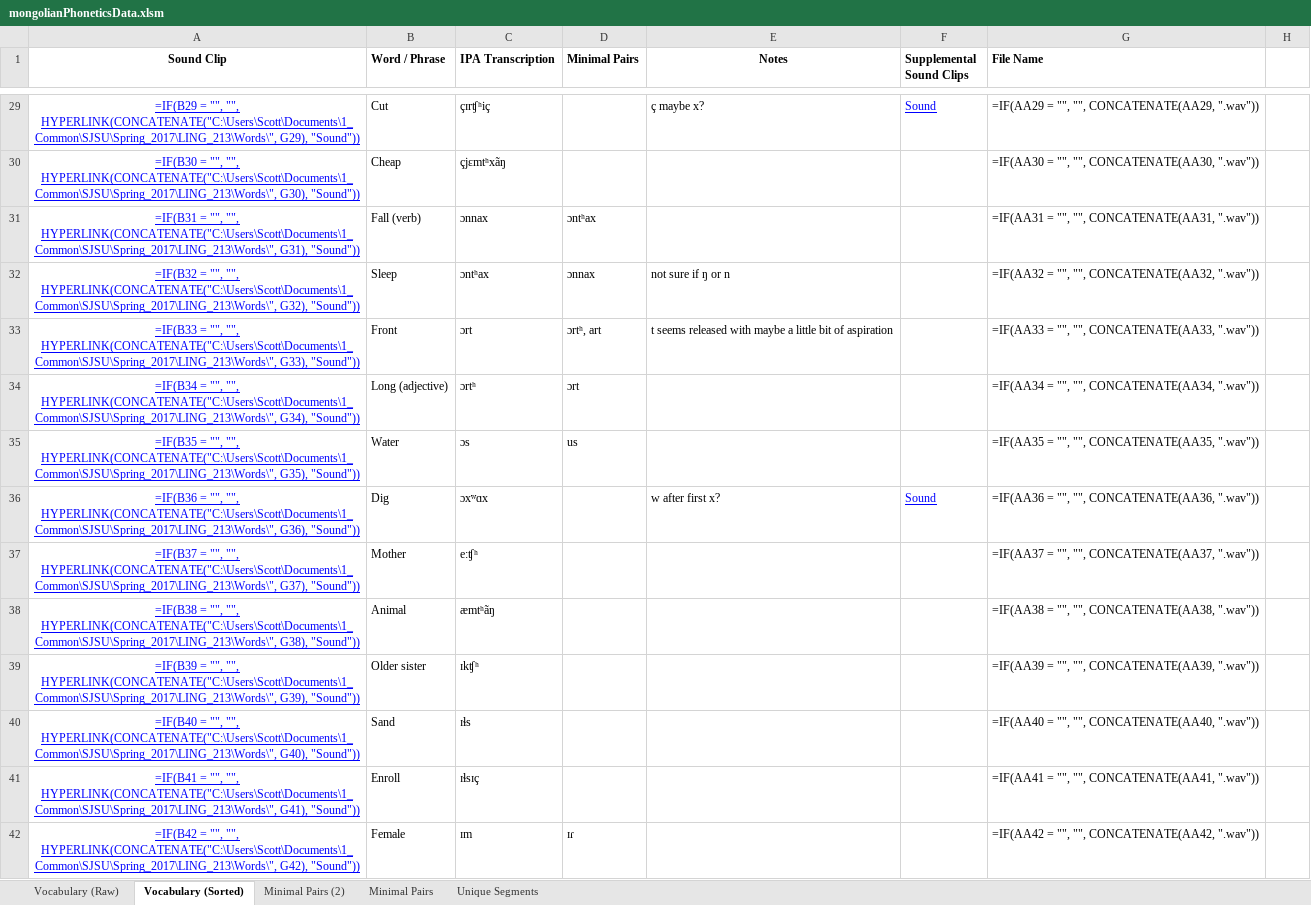
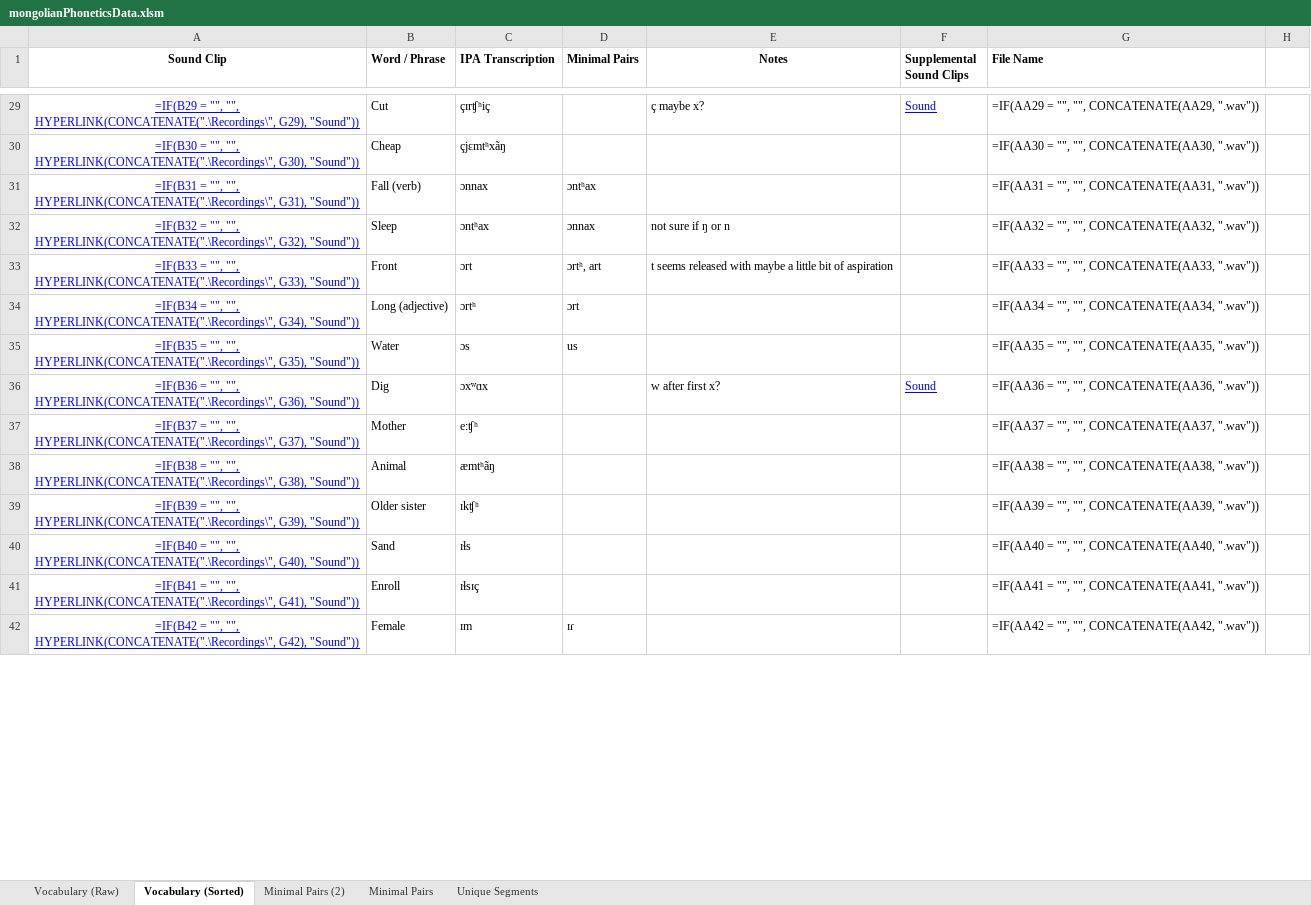
Before and after one commit to sruddell09/schoolWork, an Excel workbook: Phonetics/Grad/mongolianPhoneticsData.xlsm, sheet Vocabulary (Sorted), drawn as a sheet; only a part is shown, gaps mark what is left out; values as stored, in another font and other column widths than the file's, no borders; formulas are shown in place of their values; the diff covers the shown part only; the diff names each change by its address in the sheet, - before the commit and + after, or states it on an @@ line.

Commit message:
edited file paths for sound clips

```diff
--- a/Phonetics/Grad/mongolianPhoneticsData.xlsm (sheet Vocabulary (Sorted))
+++ b/Phonetics/Grad/mongolianPhoneticsData.xlsm (sheet Vocabulary (Sorted))
-A29 (Sound Clip): …"", "", HYPERLINK(CONCATENATE("C:\Users\Scott\Documents\1_Common\SJSU\Spring_2017\LING_213\Words\", G29), "Sound"))
+A29 (Sound Clip): …"", "", HYPERLINK(CONCATENATE(".\Recordings\", G29), "Sound"))
-A30 (Sound Clip): …"", "", HYPERLINK(CONCATENATE("C:\Users\Scott\Documents\1_Common\SJSU\Spring_2017\LING_213\Words\", G30), "Sound"))
+A30 (Sound Clip): …"", "", HYPERLINK(CONCATENATE(".\Recordings\", G30), "Sound"))
-A31 (Sound Clip): …"", "", HYPERLINK(CONCATENATE("C:\Users\Scott\Documents\1_Common\SJSU\Spring_2017\LING_213\Words\", G31), "Sound"))
+A31 (Sound Clip): …"", "", HYPERLINK(CONCATENATE(".\Recordings\", G31), "Sound"))
-A32 (Sound Clip): …"", "", HYPERLINK(CONCATENATE("C:\Users\Scott\Documents\1_Common\SJSU\Spring_2017\LING_213\Words\", G32), "Sound"))
+A32 (Sound Clip): …"", "", HYPERLINK(CONCATENATE(".\Recordings\", G32), "Sound"))
-A33 (Sound Clip): …"", "", HYPERLINK(CONCATENATE("C:\Users\Scott\Documents\1_Common\SJSU\Spring_2017\LING_213\Words\", G33), "Sound"))
+A33 (Sound Clip): …"", "", HYPERLINK(CONCATENATE(".\Recordings\", G33), "Sound"))
-A34 (Sound Clip): …"", "", HYPERLINK(CONCATENATE("C:\Users\Scott\Documents\1_Common\SJSU\Spring_2017\LING_213\Words\", G34), "Sound"))
+A34 (Sound Clip): …"", "", HYPERLINK(CONCATENATE(".\Recordings\", G34), "Sound"))
-A35 (Sound Clip): …"", "", HYPERLINK(CONCATENATE("C:\Users\Scott\Documents\1_Common\SJSU\Spring_2017\LING_213\Words\", G35), "Sound"))
+A35 (Sound Clip): …"", "", HYPERLINK(CONCATENATE(".\Recordings\", G35), "Sound"))
-A36 (Sound Clip): …"", "", HYPERLINK(CONCATENATE("C:\Users\Scott\Documents\1_Common\SJSU\Spring_2017\LING_213\Words\", G36), "Sound"))
+A36 (Sound Clip): …"", "", HYPERLINK(CONCATENATE(".\Recordings\", G36), "Sound"))
-A37 (Sound Clip): …"", "", HYPERLINK(CONCATENATE("C:\Users\Scott\Documents\1_Common\SJSU\Spring_2017\LING_213\Words\", G37), "Sound"))
+A37 (Sound Clip): …"", "", HYPERLINK(CONCATENATE(".\Recordings\", G37), "Sound"))
-A38 (Sound Clip): …"", "", HYPERLINK(CONCATENATE("C:\Users\Scott\Documents\1_Common\SJSU\Spring_2017\LING_213\Words\", G38), "Sound"))
+A38 (Sound Clip): …"", "", HYPERLINK(CONCATENATE(".\Recordings\", G38), "Sound"))
-A39 (Sound Clip): …"", "", HYPERLINK(CONCATENATE("C:\Users\Scott\Documents\1_Common\SJSU\Spring_2017\LING_213\Words\", G39), "Sound"))
+A39 (Sound Clip): …"", "", HYPERLINK(CONCATENATE(".\Recordings\", G39), "Sound"))
-A40 (Sound Clip): …"", "", HYPERLINK(CONCATENATE("C:\Users\Scott\Documents\1_Common\SJSU\Spring_2017\LING_213\Words\", G40), "Sound"))
+A40 (Sound Clip): …"", "", HYPERLINK(CONCATENATE(".\Recordings\", G40), "Sound"))
-A41 (Sound Clip): …"", "", HYPERLINK(CONCATENATE("C:\Users\Scott\Documents\1_Common\SJSU\Spring_2017\LING_213\Words\", G41), "Sound"))
+A41 (Sound Clip): …"", "", HYPERLINK(CONCATENATE(".\Recordings\", G41), "Sound"))
-A42 (Sound Clip): …"", "", HYPERLINK(CONCATENATE("C:\Users\Scott\Documents\1_Common\SJSU\Spring_2017\LING_213\Words\", G42), "Sound"))
+A42 (Sound Clip): …"", "", HYPERLINK(CONCATENATE(".\Recordings\", G42), "Sound"))
```
Also changed, not shown: 223 edited cells elsewhere in this sheet.
